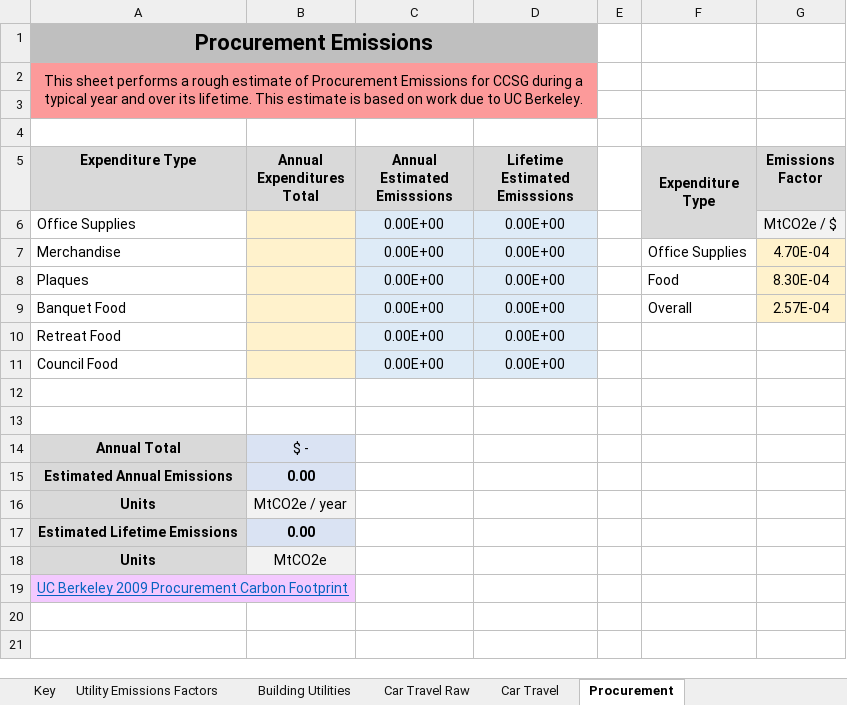
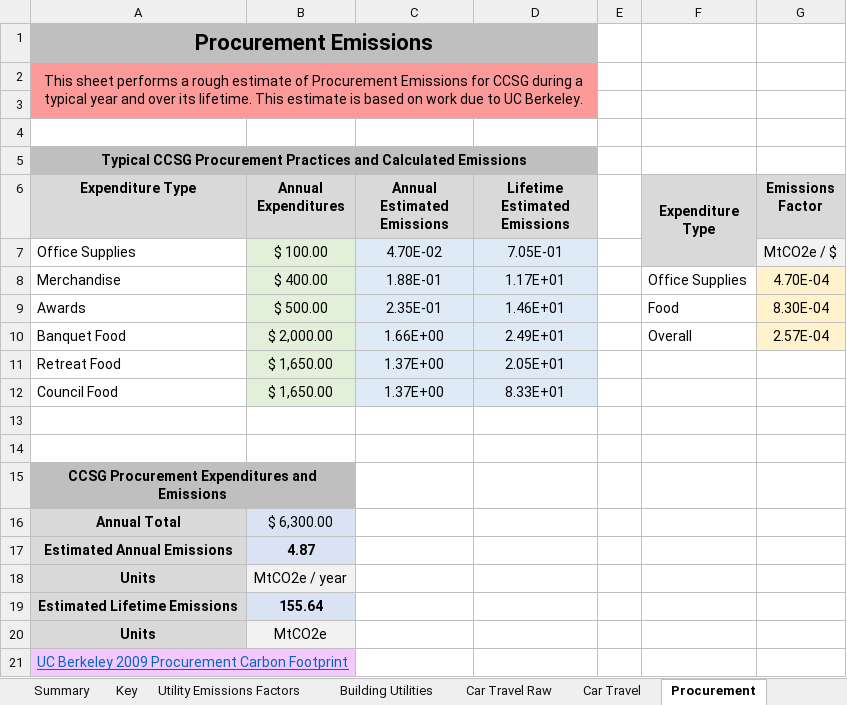
Before and after one commit to RaymondTana/CCSG_Inventory, an Excel workbook: CCSG_GHG_Inventory_WITH_MACROS.xlsm, sheet Procurement, drawn as a sheet; values as stored, in another font and other column widths than the file's, no borders; removed rows and columns are numbered as before the commit, all else as after; the diff names each change by its address in the sheet, - before the commit and + after, or states it on an @@ line.

Commit message:
Final Drafts submitted to CCSG

```diff
--- a/CCSG_GHG_Inventory_WITH_MACROS.xlsm (sheet Procurement)
+++ b/CCSG_GHG_Inventory_WITH_MACROS.xlsm (sheet Procurement)
+row 5: Typical CCSG Procurement Practices and Calculated Emissions
-B6: Annual Expenditures Total
+B6: Annual Expenditures
-C6: Annual Estimated Emisssions
+C6: Annual Estimated Emissions
-D6: Lifetime Estimated Emisssions
+D6: Lifetime Estimated Emissions
-B7 (Annual Expenditures): (empty)
+B7 (Annual Expenditures): $ 100.00
-B7:B8 fill: #FFF2CC
+B7:B8 fill: #E2F0D9
-C7 (Annual Estimated Emissions): 0.00E+00
+C7 (Annual Estimated Emissions): 4.70E-02
-D7 (Lifetime Estimated Emissions): 0.00E+00
+D7 (Lifetime Estimated Emissions): 7.05E-01
-B8 (Annual Expenditures): (empty)
+B8 (Annual Expenditures): $ 400.00
-C8 (Annual Estimated Emissions): 0.00E+00
+C8 (Annual Estimated Emissions): 1.88E-01
-D8 (Lifetime Estimated Emissions): 0.00E+00
+D8 (Lifetime Estimated Emissions): 1.17E+01
-row 8: Plaques |  | 0.00E+00 | 0.00E+00 |  | Food | 8.30E-04
+row 9: Awards | $ 500.00 | 2.35E-01 | 1.46E+01 |  | Food | 8.30E-04
-B10 (Annual Expenditures): (empty)
+B10 (Annual Expenditures): $ 2,000.00
-B10 fill: #FFF2CC
+B10 fill: #E2F0D9
-C10 (Annual Estimated Emissions): 0.00E+00
+C10 (Annual Estimated Emissions): 1.66E+00
-D10 (Lifetime Estimated Emissions): 0.00E+00
+D10 (Lifetime Estimated Emissions): 2.49E+01
-row 10: Retreat Food |  | 0.00E+00 | 0.00E+00
-row 11: Council Food |  | 0.00E+00 | 0.00E+00
+row 11: Retreat Food | $ 1,650.00 | 1.37E+00 | 2.05E+01
+row 12: Council Food | $ 1,650.00 | 1.37E+00 | 8.33E+01
+row 15: CCSG Procurement Expenditures and Emissions
-B16 (Annual Expenditures): $ -
+B16 (Annual Expenditures): $ 6,300.00
-B17 (Annual Expenditures): 0.00
+B17 (Annual Expenditures): 4.87
-B19 (Annual Expenditures): 0.00
+B19 (Annual Expenditures): 155.64
```
Also changed, not shown: sheet Summary, sheet Building Utilities, sheet Car Travel Raw, sheet Car Travel, sheet Utility Emissions Factors, other sheet tabs, formulas that keep their value, charts or pictures, 6 other files.
